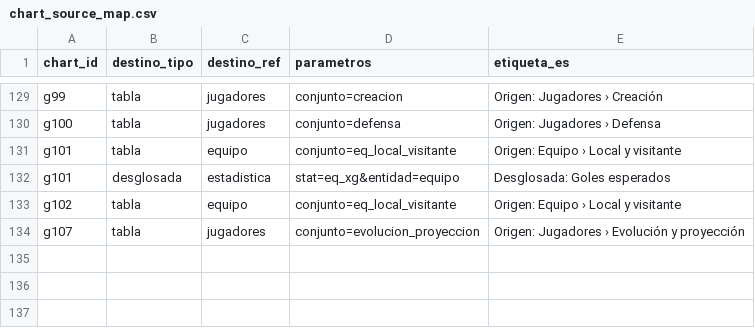
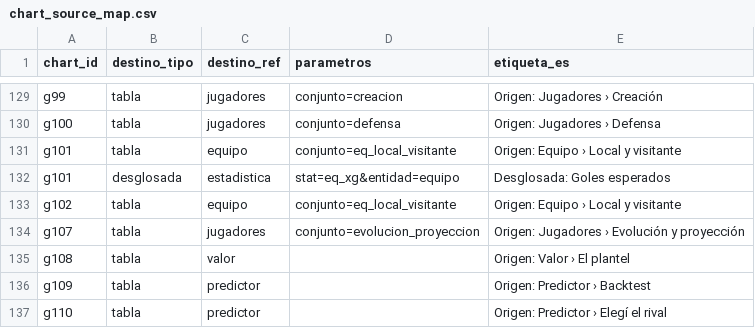
Before and after one commit to altamirandapatricioseb/Pelotheta-Futbol-, a CSV file: data/chart_source_map.csv, drawn as a sheet; only a part is shown, gaps mark what is left out.

```diff
--- a/data/chart_source_map.csv
+++ b/data/chart_source_map.csv
@@ -134 +134,4 @@ g102,tabla,equipo,conjunto=eq_local_visitante,Origen: Equipo › Local y visitan
 g107,tabla,jugadores,conjunto=evolucion_proyeccion,Origen: Jugadores › Evolución y proyección
+g108,tabla,valor,,Origen: Valor › El plantel
+g109,tabla,predictor,,Origen: Predictor › Backtest
+g110,tabla,predictor,,Origen: Predictor › Elegí el rival
```
Also changed, not shown: data/chart_catalog.csv, 10 other files.
